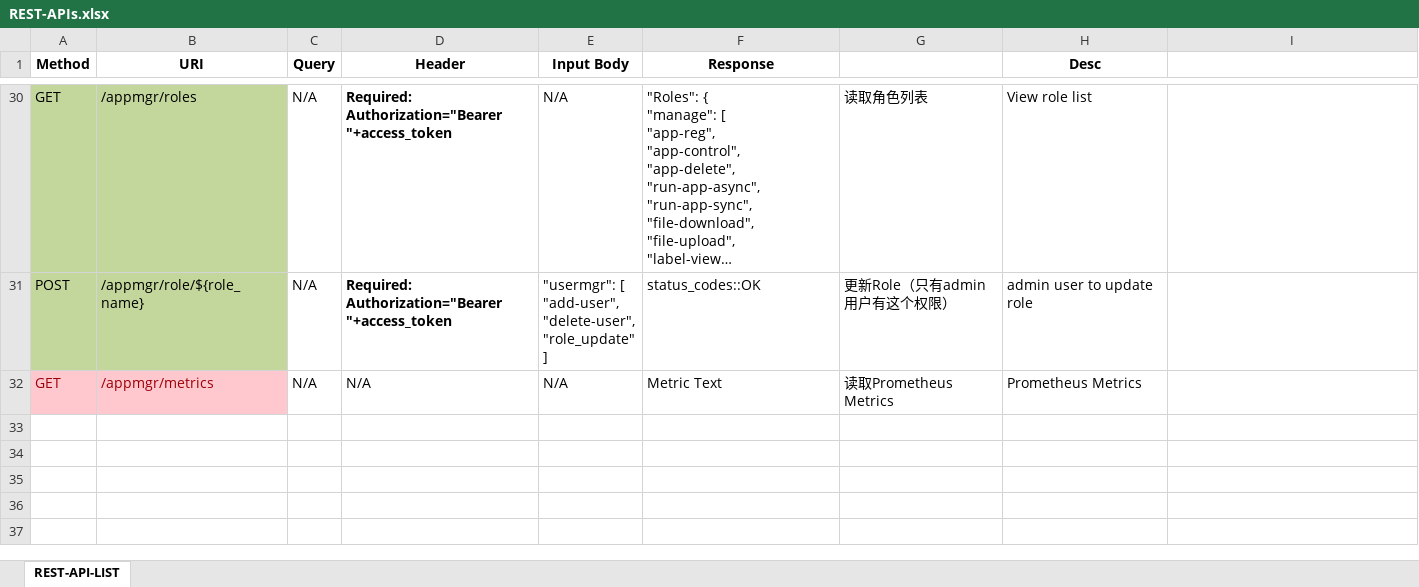
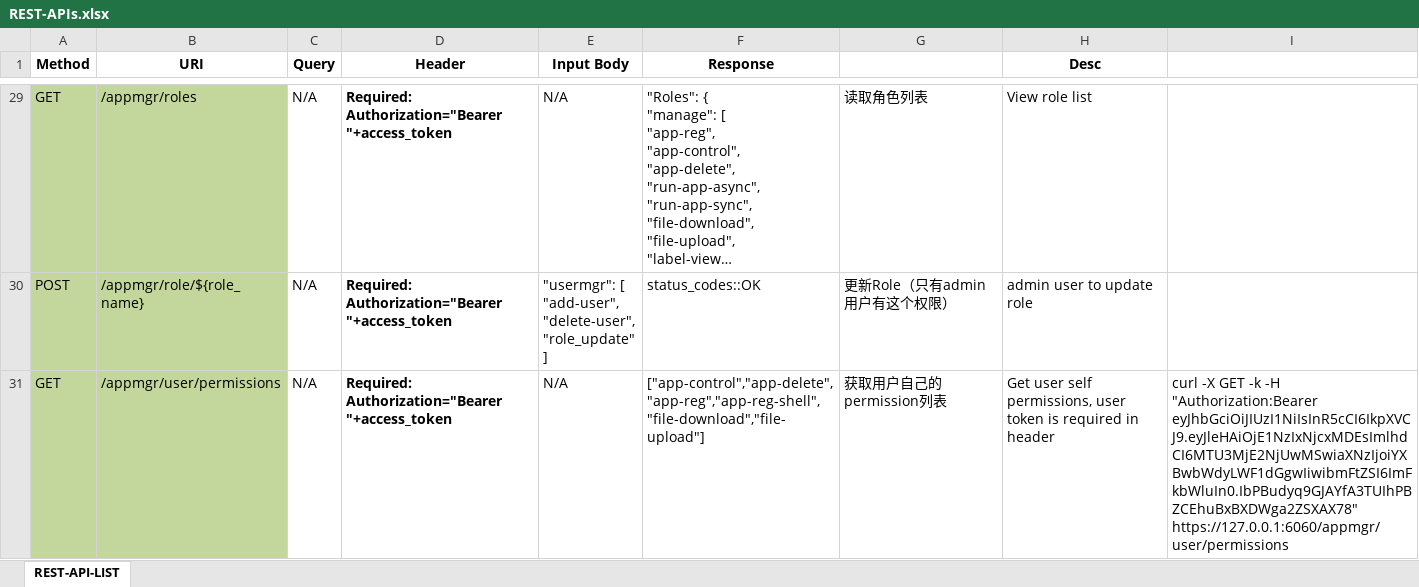
Before and after one commit to laoshanxi/app-mesh, an Excel workbook: doc/REST-APIs.xlsx, sheet REST-API-LIST, drawn as a sheet; only a part is shown, gaps mark what is left out; the shorter side is filled out with more unchanged rows; long unchanged cells end in …; values as stored, in another font and other column widths than the file's, no borders; ↵ is a line break in a cell; the diff covers the shown part only; the diff names each change by its address in the sheet, - before the commit and + after, or states it on an @@ line.

Commit message:
add list permissions API

```diff
--- a/doc/REST-APIs.xlsx (sheet REST-API-LIST)
+++ b/doc/REST-APIs.xlsx (sheet REST-API-LIST)
+row 31: GET | /appmgr/user/permissions | N/A | Required: ↵ Authorization="Bearer "+access_token | N/A | ["app-control","app-delete","app-reg","app-reg-shell","file-download","file-upload"] | 获取用户自己的permission列表 | Get user self permissions, user token is required in header | curl -X GET -k -H "Authorization:Bearer eyJhbGciOiJIUzI1NiIsInR5cCI6IkpXVCJ9.eyJleHAiOjE1NzIxNjcxMDEsImlhdCI6MTU3MjE2NjUwMSwiaXNzIjoiYXBwbWdyLWF1dGgwIiwibmFtZSI6ImFkbWluIn0.IbPBudyq9GJAYfA3TUIhPBZCEhuBxBXDWga2ZSXAX78" https://127.0.0.1:6060/appmgr/user/permissions
```
Also changed, not shown: 1 added row and 1 removed row elsewhere in this sheet, 11 other files.
